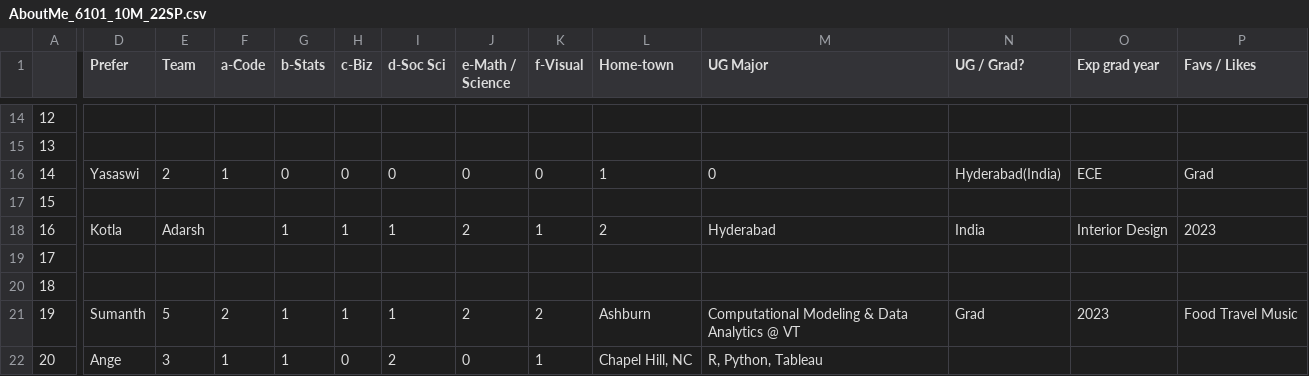
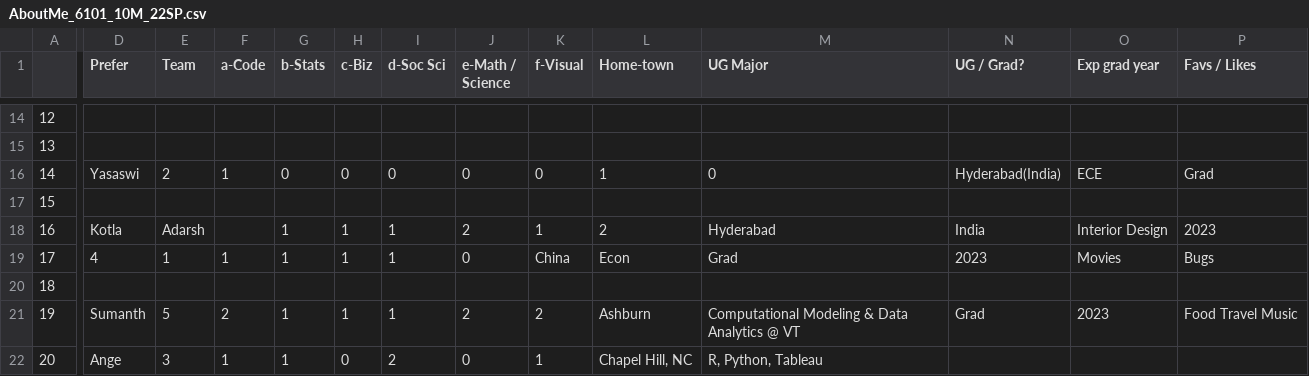
Before and after one commit to rajkumarcm/Data-Science, a CSV file: Mod1/Week01_Intro/AboutMe_6101_10M_22SP.csv, drawn as a sheet; only a part is shown, gaps mark what is left out; the diff names each change by its address in the sheet, - before the commit and + after, or states it on an @@ line.

Commit message:
Update AboutMe_6101_10M_22SP.csv

```diff
--- a/Mod1/Week01_Intro/AboutMe_6101_10M_22SP.csv
+++ b/Mod1/Week01_Intro/AboutMe_6101_10M_22SP.csv
-D19 (Prefer): (empty)
+D19 (Prefer): 4
-E19 (Team): (empty)
+E19 (Team): 1
-F19 (a-Code): (empty)
+F19 (a-Code): 1
-G19 (b-Stats): (empty)
+G19 (b-Stats): 1
-H19 (c-Biz): (empty)
+H19 (c-Biz): 1
-I19 (d-Soc Sci): (empty)
+I19 (d-Soc Sci): 1
-J19 (e-Math / Science): (empty)
+J19 (e-Math / Science): 0
-K19 (f-Visual): (empty)
+K19 (f-Visual): China
-L19 (Home-town): (empty)
+L19 (Home-town): Econ
-M19 (UG Major): (empty)
+M19 (UG Major): Grad
-N19 (UG / Grad?): (empty)
+N19 (UG / Grad?): 2023
-O19 (Exp grad year): (empty)
+O19 (Exp grad year): Movies
-P19 (Favs / Likes): (empty)
+P19 (Favs / Likes): Bugs
```
